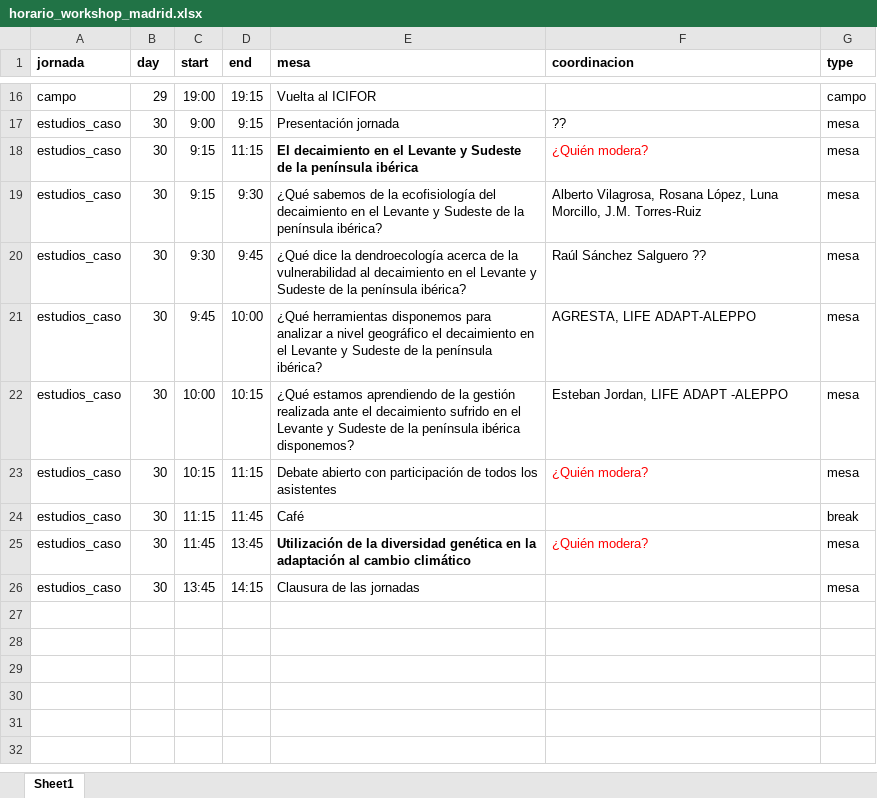
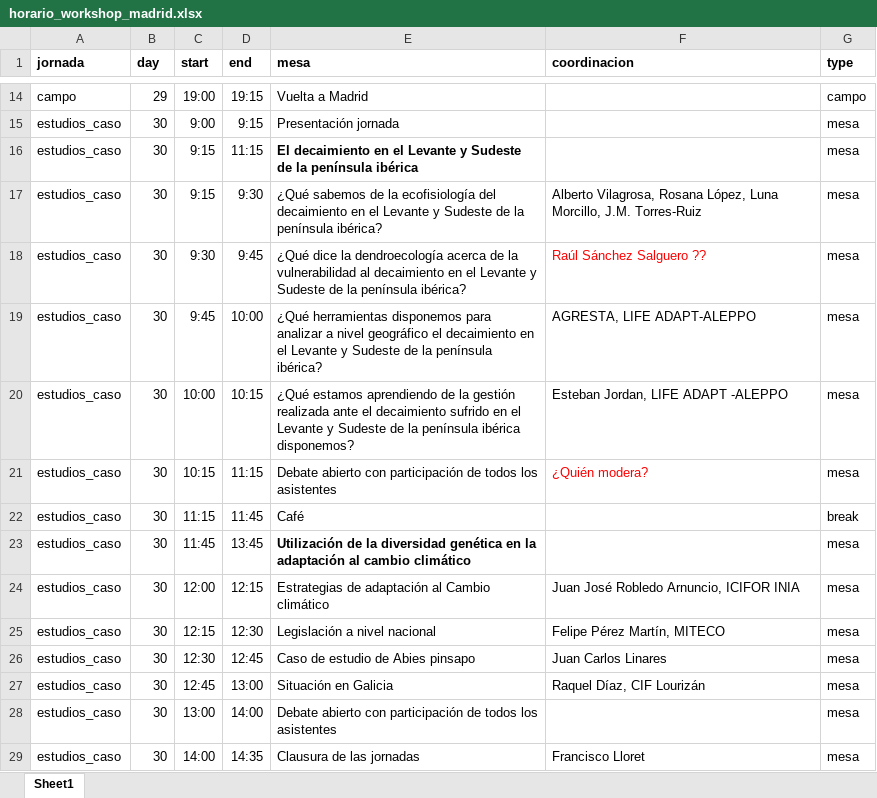
Before and after one commit to red-decaimiento/web, an Excel workbook: workshops/202510_madrid/horario_workshop_madrid.xlsx, sheet Sheet1, drawn as a sheet; only a part is shown, gaps mark what is left out; values as stored, in another font and other column widths than the file's, no borders; addresses are those after the commit; the diff covers the shown part only; the diff names each change by its address in the sheet, - before the commit and + after, or states it on an @@ line.

```diff
--- a/workshops/202510_madrid/horario_workshop_madrid.xlsx (sheet Sheet1)
+++ b/workshops/202510_madrid/horario_workshop_madrid.xlsx (sheet Sheet1)
-E14 (mesa): Vuelta al ICIFOR
+E14 (mesa): Vuelta a Madrid
-F15 (coordinacion): ??
+F15 (coordinacion): (empty)
-F16 (coordinacion): ¿Quién modera?
+F16 (coordinacion): (empty)
-F18 text colour: black
+F18 text colour: #FF0000
-F23 (coordinacion): ¿Quién modera?
+F23 (coordinacion): (empty)
+row 24: estudios_caso | 30 | 12:00 | 12:15 | Estrategias de adaptación al Cambio climático | Juan José Robledo Arnuncio, ICIFOR INIA | mesa
+row 25: estudios_caso | 30 | 12:15 | 12:30 | Legislación a nivel nacional | Felipe Pérez Martín, MITECO | mesa
+row 26: estudios_caso | 30 | 12:30 | 12:45 | Caso de estudio de Abies pinsapo | Juan Carlos Linares | mesa
+row 27: estudios_caso | 30 | 12:45 | 13:00 | Situación en Galicia | Raquel Díaz, CIF Lourizán | mesa
+row 28: estudios_caso | 30 | 13:00 | 14:00 | Debate abierto con participación de todos los asistentes |  | mesa
-C29 (start): 13:45
+C29 (start): 14:00
-D29 (end): 14:15
+D29 (end): 14:35
-F29 (coordinacion): (empty)
+F29 (coordinacion): Francisco Lloret
```
Also changed, not shown: 2 removed rows, 29 edited cells and cell formats elsewhere in this sheet, 13 other files.
